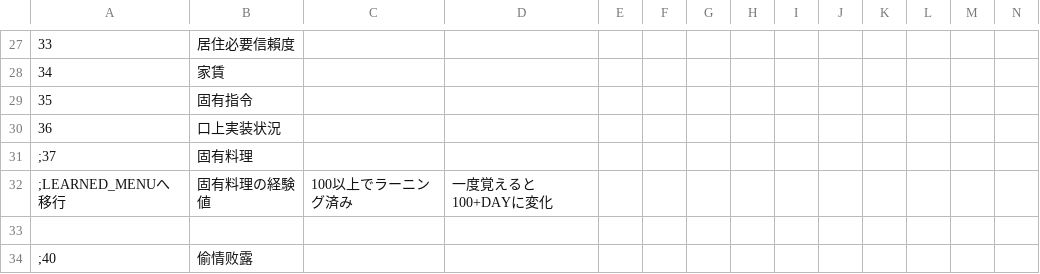
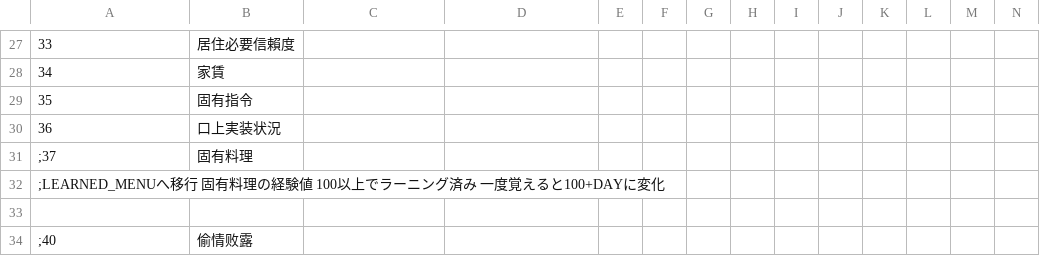
Before and after one commit to Paradox-Phenomenon/EraTW-Magic_DLC, a CSV file: CSV/CFLAG.csv, drawn as a sheet; only a part is shown, gaps mark what is left out; removed rows and columns are numbered as before the commit, all else as after; rows hold the shown columns only; the diff names each change by its address in the sheet, - before the commit and + after, or states it on an @@ line.

```diff
--- a/CSV/CFLAG.csv
+++ b/CSV/CFLAG.csv
-row 32: ;LEARNED_MENUへ移行 | 固有料理の経験値 | 100以上でラーニング済み | 一度覚えると100+DAYに変化
+row 32: ;LEARNED_MENUへ移行 固有料理の経験値 100以上でラーニング済み 一度覚えると100+DAYに変化
```
Also changed, not shown: CSV/DAY.csv, CSV/FLAG.csv, 35 other files.
